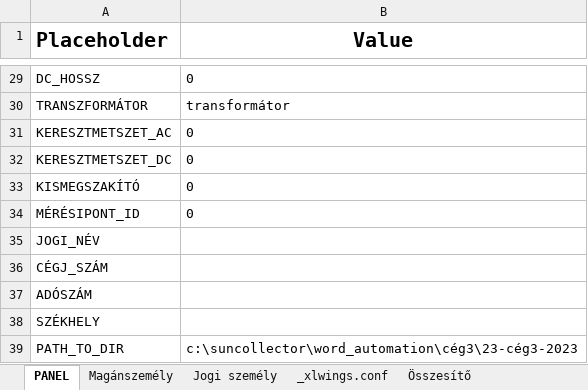
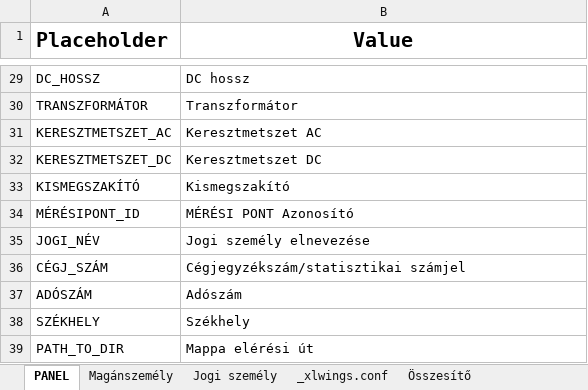
Before and after one commit to ErnstRobert/AUTOMATA, an Excel workbook: word_automation/word_automation.xlsm, sheet PANEL, drawn as a sheet; only a part is shown, gaps mark what is left out; values as stored, in another font and other column widths than the file's, no borders; the diff covers the shown part only; the diff names each change by its address in the sheet, - before the commit and + after, or states it on an @@ line.

Commit message:
cleared templates, initialized word_automation.py

```diff
--- a/word_automation/word_automation.xlsm (sheet PANEL)
+++ b/word_automation/word_automation.xlsm (sheet PANEL)
-B29 (Value): 0
+B29 (Value): DC hossz
-B30 (Value): transformátor
+B30 (Value): Transzformátor
-B31 (Value): 0
+B31 (Value): Keresztmetszet AC
-B32 (Value): 0
+B32 (Value): Keresztmetszet DC
-B33 (Value): 0
+B33 (Value): Kismegszakító
-B34 (Value): 0
+B34 (Value): MÉRÉSI PONT Azonosító
-B35 (Value): (empty)
+B35 (Value): Jogi személy elnevezése
-B36 (Value): (empty)
+B36 (Value): Cégjegyzékszám/statisztikai számjel
-B37 (Value): (empty)
+B37 (Value): Adószám
-B38 (Value): (empty)
+B38 (Value): Székhely
-B39 (Value): c:\suncollector\word_automation\cég3\23-cég3-2023
+B39 (Value): Mappa elérési út
```
Also changed, not shown: 25 edited cells elsewhere in this sheet, sheet Jogi személy, sheet Magánszemély, sheet Összesítő, 9 other files.
